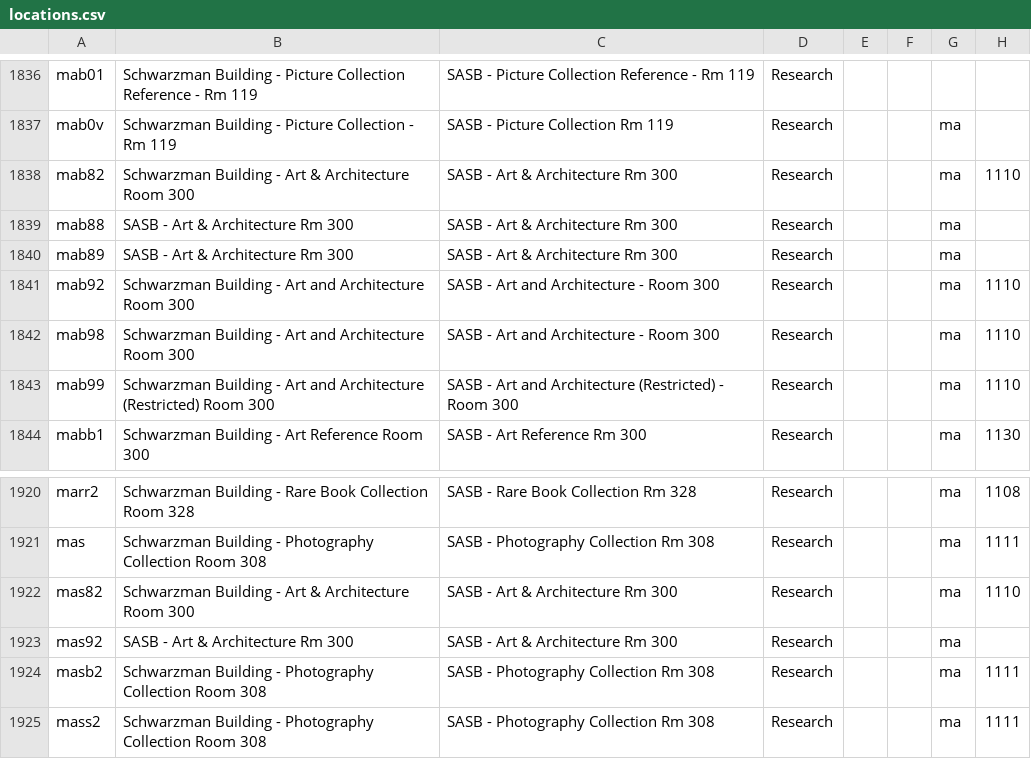
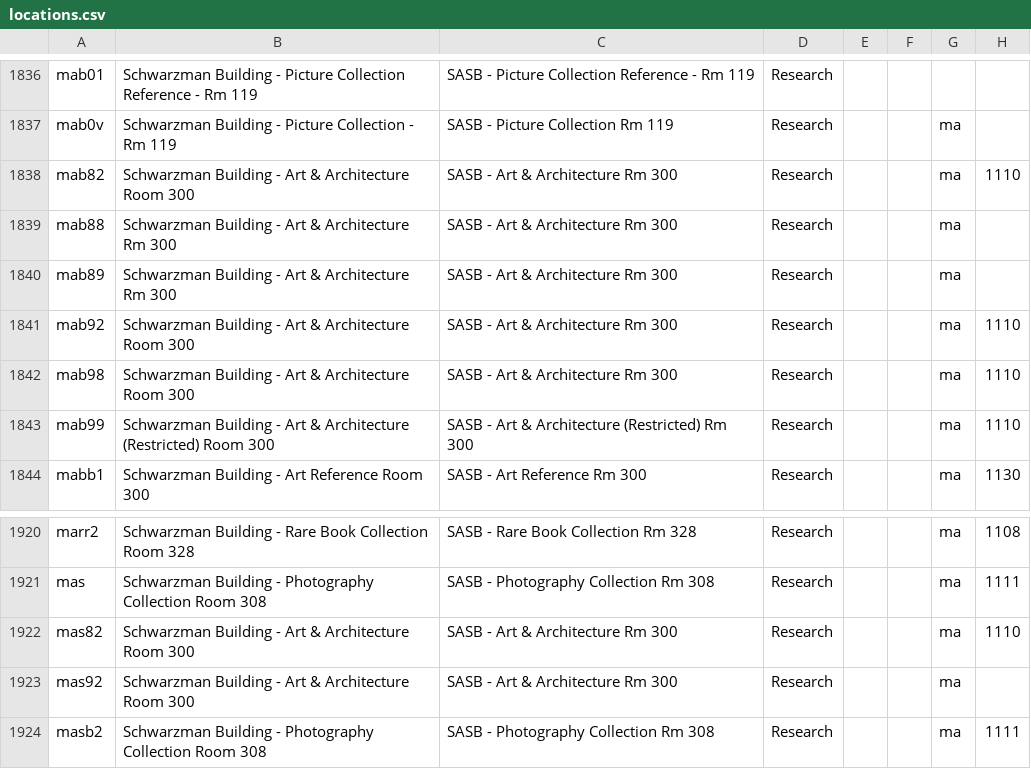
Before and after one commit to NYPL/nypl-core, a CSV file: vocabularies/csv/locations.csv, drawn as a sheet; only a part is shown, gaps mark what is left out; the shorter side is filled out with more unchanged rows; the diff names each change by its address in the sheet, - before the commit and + after, or states it on an @@ line.

Commit message:
Update locations csv

```diff
--- a/vocabularies/csv/locations.csv
+++ b/vocabularies/csv/locations.csv
-B1839:B1840: SASB - Art & Architecture Rm 300
+B1839:B1840: Schwarzman Building - Art & Architecture Rm 300
-B1841:B1842: …- Art and Architecture Room…
+B1841:B1842: …- Art & Architecture Room…
-C1841:C1842: SASB - Art and Architecture - Room 300
+C1841:C1842: SASB - Art & Architecture Rm 300
-B1843: …- Art and Architecture (Restricted)…
+B1843: …- Art & Architecture (Restricted)…
-C1843: …- Art and Architecture (Restricted) - Room 300
+C1843: …- Art & Architecture (Restricted) Rm 300
-B1923: SASB - Art & Architecture Rm 300
+B1923: Schwarzman Building - Art & Architecture Room 300
```
